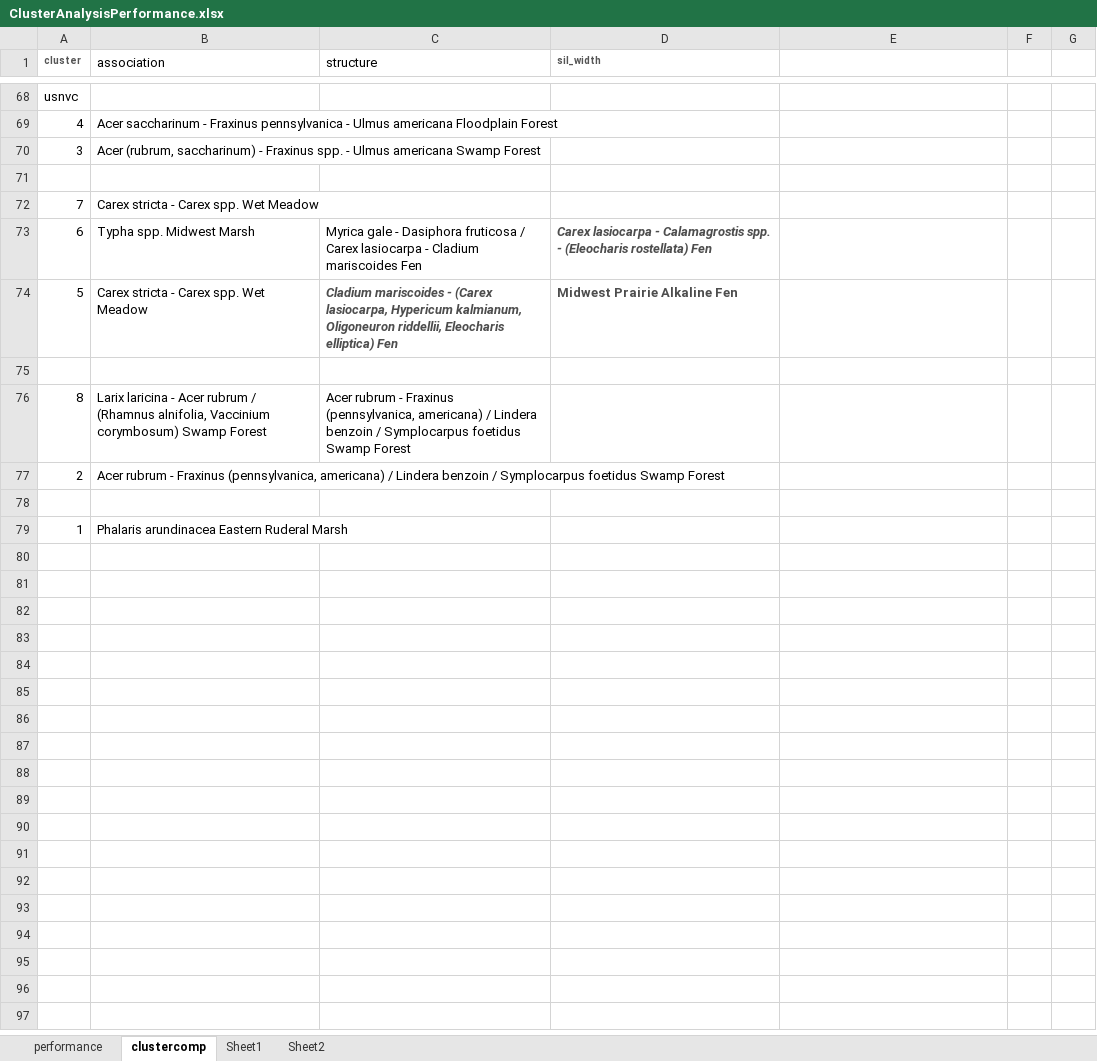
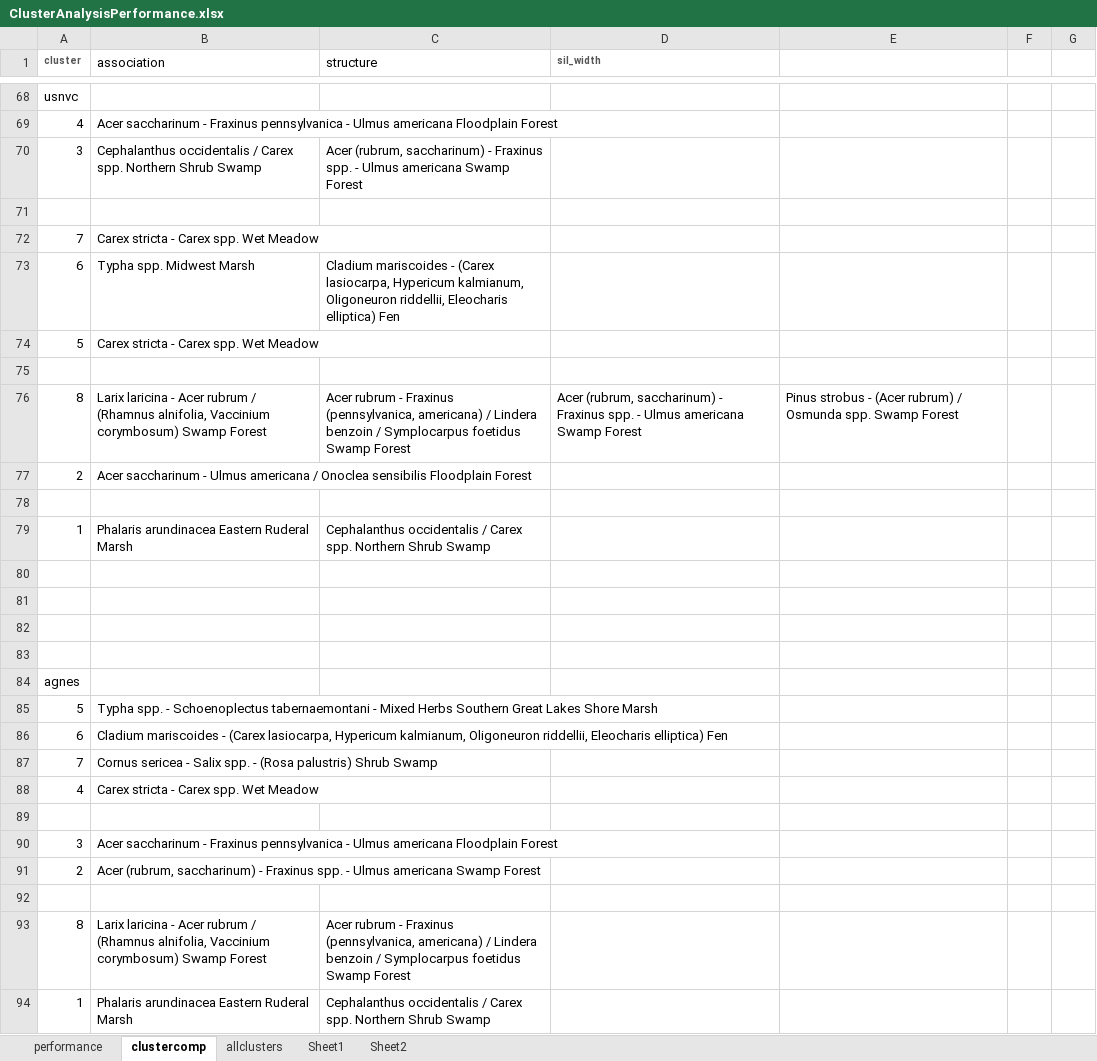
Before and after one commit to phytoclast/match_pedon_site, an Excel workbook: output/ClusterAnalysisPerformance.xlsx, sheet clustercomp, drawn as a sheet; only a part is shown, gaps mark what is left out; values as stored, in another font and other column widths than the file's, no borders; conditional formats not drawn; removed rows and columns are numbered as before the commit, all else as after; the diff names each change by its address in the sheet, - before the commit and + after, or states it on an @@ line.

```diff
--- a/output/ClusterAnalysisPerformance.xlsx (sheet clustercomp)
+++ b/output/ClusterAnalysisPerformance.xlsx (sheet clustercomp)
+sheet tab: allclusters
-B70 (association): Acer (rubrum, saccharinum) - Fraxinus spp. - Ulmus americana Swamp Forest
+B70 (association): Cephalanthus occidentalis / Carex spp. Northern Shrub Swamp
-C70 (structure): (empty)
+C70 (structure): Acer (rubrum, saccharinum) - Fraxinus spp. - Ulmus americana Swamp Forest
-C73 (structure): Myrica gale - Dasiphora fruticosa / Carex lasiocarpa - Cladium mariscoides Fen
+C73 (structure): Cladium mariscoides - (Carex lasiocarpa, Hypericum kalmianum, Oligoneuron riddellii, Eleocharis elliptica) Fen
-D73 (sil_width): Carex lasiocarpa - Calamagrostis spp. - (Eleocharis rostellata) Fen
+D73 (sil_width): (empty)
-C74 (structure): Cladium mariscoides - (Carex lasiocarpa, Hypericum kalmianum, Oligoneuron riddellii, Eleocharis elliptica) Fen
+C74 (structure): (empty)
-D74 (sil_width): Midwest Prairie Alkaline Fen
+D74 (sil_width): (empty)
+row 75: (empty)
+row 76: 8 | Larix laricina - Acer rubrum / (Rhamnus alnifolia, Vaccinium corymbosum) Swamp Forest | Acer rubrum - Fraxinus (pennsylvanica, americana) / Lindera benzoin / Symplocarpus foetidus Swamp Forest | Acer (rubrum, saccharinum) - Fraxinus spp. - Ulmus americana Swamp Forest | Pinus strobus - (Acer rubrum) / Osmunda spp. Swamp Forest
+row 77: 2 | Acer saccharinum - Ulmus americana / Onoclea sensibilis Floodplain Forest
+row 78: (empty)
+row 79: 1 | Phalaris arundinacea Eastern Ruderal Marsh | Cephalanthus occidentalis / Carex spp. Northern Shrub Swamp
+row 80: (empty)
+row 81: (empty)
+row 82: (empty)
+row 83: (empty)
+row 84: agnes
+row 85: 5 | Typha spp. - Schoenoplectus tabernaemontani - Mixed Herbs Southern Great Lakes Shore Marsh
+row 86: 6 | Cladium mariscoides - (Carex lasiocarpa, Hypericum kalmianum, Oligoneuron riddellii, Eleocharis elliptica) Fen
+row 87: 7 | Cornus sericea - Salix spp. - (Rosa palustris) Shrub Swamp
+row 88: 4 | Carex stricta - Carex spp. Wet Meadow
+row 89: (empty)
+row 90: 3 | Acer saccharinum - Fraxinus pennsylvanica - Ulmus americana Floodplain Forest
+row 91: 2 | Acer (rubrum, saccharinum) - Fraxinus spp. - Ulmus americana Swamp Forest
-row 77: 2 | Acer rubrum - Fraxinus (pennsylvanica, americana) / Lindera benzoin / Symplocarpus foetidus Swamp Forest
-row 78: (empty)
-C94 (structure): (empty)
+C94 (structure): Cephalanthus occidentalis / Carex spp. Northern Shrub Swamp
```
Also changed, not shown: 25 other files.
